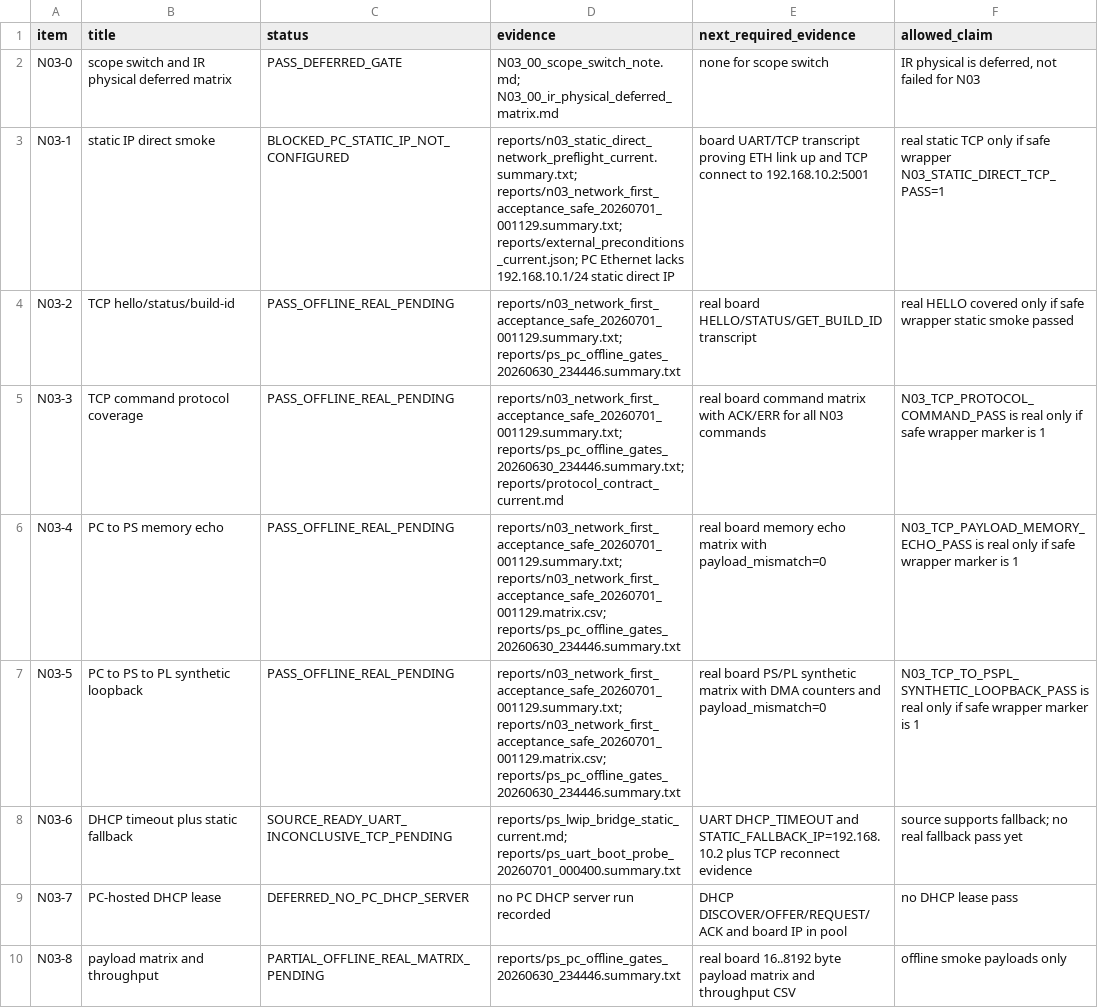
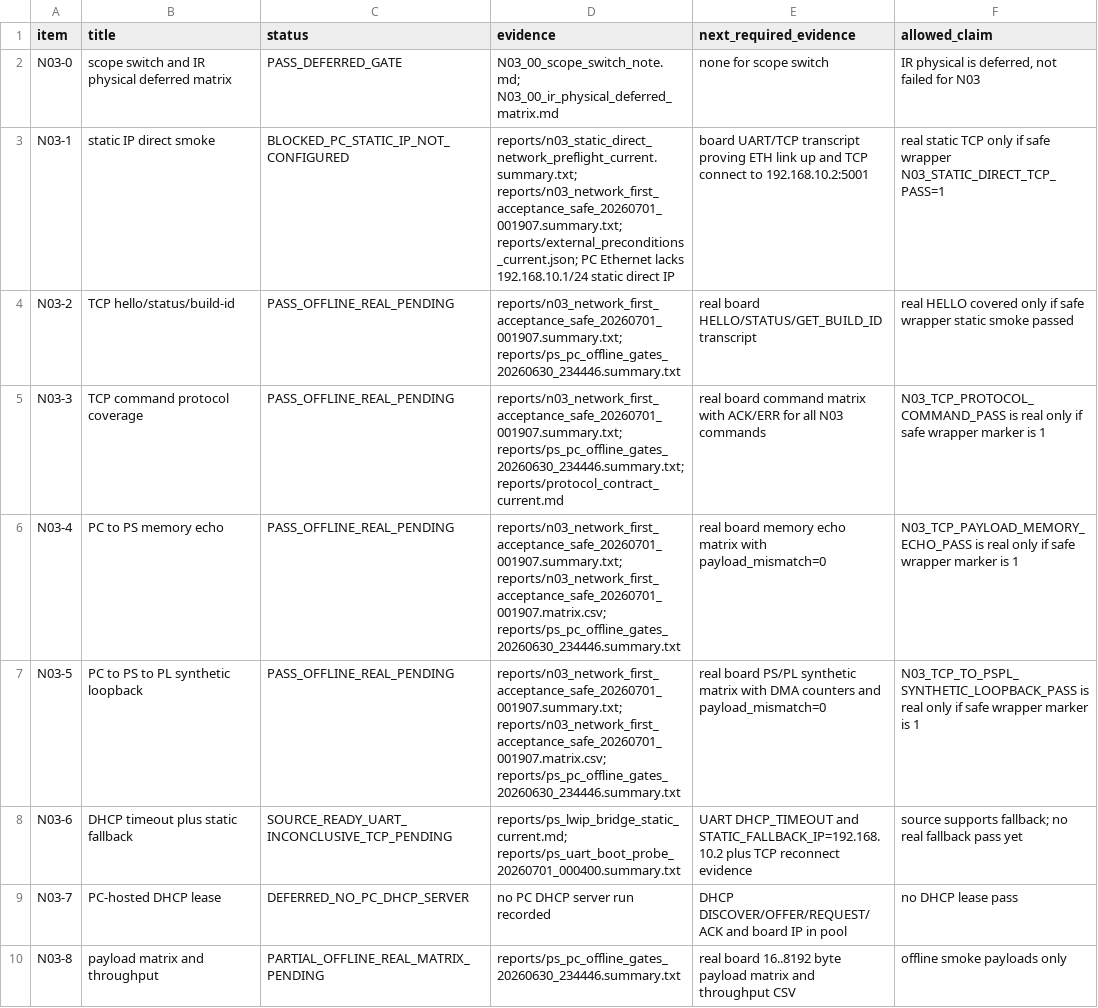
Before and after one commit to QingCai-DCF/RF_COMM, a CSV file: evidence/n03_network_first/N03_stage_matrix.csv, drawn as a sheet; only a part is shown; the diff covers the shown part only.

```diff
--- a/evidence/n03_network_first/N03_stage_matrix.csv
+++ b/evidence/n03_network_first/N03_stage_matrix.csv
@@ -2,7 +2,7 @@ item,title,status,evidence,next_required_evidence,allowed_claim
 N03-0,scope switch and IR physical deferred matrix,PASS_DEFERRED_GATE,N03_00_scope_switch_note.md; N03_00_ir_physical_deferred_matrix.md,none for scope switch,"IR physical is deferred, not failed for N03"
-N03-1,static IP direct smoke,BLOCKED_PC_STATIC_IP_NOT_CONFIGURED,reports/n03_static_direct_network_preflight_current.summary.txt; reports/n03_network_first_acceptance_safe_20260701_001129.summary.txt; reports/external_preconditions_current.json; PC Ethernet lacks 192.168.10.1/24 static direct IP,board UART/TCP transcript proving ETH link up and TCP connect to 192.168.10.2:5001,real static TCP only if safe wrapper N03_STATIC_DIRECT_TCP_PASS=1
-N03-2,TCP hello/status/build-id,PASS_OFFLINE_REAL_PENDING,reports/n03_network_first_acceptance_safe_20260701_001129.summary.txt; reports/ps_pc_offline_gates_20260630_234446.summary.txt,real board HELLO/STATUS/GET_BUILD_ID transcript,real HELLO covered only if safe wrapper static smoke passed
-N03-3,TCP command protocol coverage,PASS_OFFLINE_REAL_PENDING,reports/n03_network_first_acceptance_safe_20260701_001129.summary.txt; reports/ps_pc_offline_gates_20260630_234446.summary.txt; reports/protocol_contract_current.md,real board command matrix with ACK/ERR for all N03 commands,N03_TCP_PROTOCOL_COMMAND_PASS is real only if safe wrapper marker is 1
-N03-4,PC to PS memory echo,PASS_OFFLINE_REAL_PENDING,reports/n03_network_first_acceptance_safe_20260701_001129.summary.txt; reports/n03_network_first_acceptance_safe_20260701_001129.matrix.csv; reports/ps_pc_offline_gates_20260630_234446.summary.txt,real board memory echo matrix with payload_mismatch=0,N03_TCP_PAYLOAD_MEMORY_ECHO_PASS is real only if safe wrapper marker is 1
-N03-5,PC to PS to PL synthetic loopback,PASS_OFFLINE_REAL_PENDING,reports/n03_network_first_acceptance_safe_20260701_001129.summary.txt; reports/n03_network_first_acceptance_safe_20260701_001129.matrix.csv; reports/ps_pc_offline_gates_20260630_234446.summary.txt,real board PS/PL synthetic matrix with DMA counters and payload_mismatch=0,N03_TCP_TO_PSPL_SYNTHETIC_LOOPBACK_PASS is real only if safe wrapper marker is 1
+N03-1,static IP direct smoke,BLOCKED_PC_STATIC_IP_NOT_CONFIGURED,reports/n03_static_direct_network_preflight_current.summary.txt; reports/n03_network_first_acceptance_safe_20260701_001907.summary.txt; reports/external_preconditions_current.json; PC Ethernet lacks 192.168.10.1/24 static direct IP,board UART/TCP transcript proving ETH link up and TCP connect to 192.168.10.2:5001,real static TCP only if safe wrapper N03_STATIC_DIRECT_TCP_PASS=1
+N03-2,TCP hello/status/build-id,PASS_OFFLINE_REAL_PENDING,reports/n03_network_first_acceptance_safe_20260701_001907.summary.txt; reports/ps_pc_offline_gates_20260630_234446.summary.txt,real board HELLO/STATUS/GET_BUILD_ID transcript,real HELLO covered only if safe wrapper static smoke passed
+N03-3,TCP command protocol coverage,PASS_OFFLINE_REAL_PENDING,reports/n03_network_first_acceptance_safe_20260701_001907.summary.txt; reports/ps_pc_offline_gates_20260630_234446.summary.txt; reports/protocol_contract_current.md,real board command matrix with ACK/ERR for all N03 commands,N03_TCP_PROTOCOL_COMMAND_PASS is real only if safe wrapper marker is 1
+N03-4,PC to PS memory echo,PASS_OFFLINE_REAL_PENDING,reports/n03_network_first_acceptance_safe_20260701_001907.summary.txt; reports/n03_network_first_acceptance_safe_20260701_001907.matrix.csv; reports/ps_pc_offline_gates_20260630_234446.summary.txt,real board memory echo matrix with payload_mismatch=0,N03_TCP_PAYLOAD_MEMORY_ECHO_PASS is real only if safe wrapper marker is 1
+N03-5,PC to PS to PL synthetic loopback,PASS_OFFLINE_REAL_PENDING,reports/n03_network_first_acceptance_safe_20260701_001907.summary.txt; reports/n03_network_first_acceptance_safe_20260701_001907.matrix.csv; reports/ps_pc_offline_gates_20260630_234446.summary.txt,real board PS/PL synthetic matrix with DMA counters and payload_mismatch=0,N03_TCP_TO_PSPL_SYNTHETIC_LOOPBACK_PASS is real only if safe wrapper marker is 1
 N03-6,DHCP timeout plus static fallback,SOURCE_READY_UART_INCONCLUSIVE_TCP_PENDING,reports/ps_lwip_bridge_static_current.md; reports/ps_uart_boot_probe_20260701_000400.summary.txt,UART DHCP_TIMEOUT and STATIC_FALLBACK_IP=192.168.10.2 plus TCP reconnect evidence,source supports fallback; no real fallback pass yet
```
Also changed, not shown: 2 edited cells elsewhere in this file, evidence/n03_network_first/artifact_hashes.csv, 17 other files.
